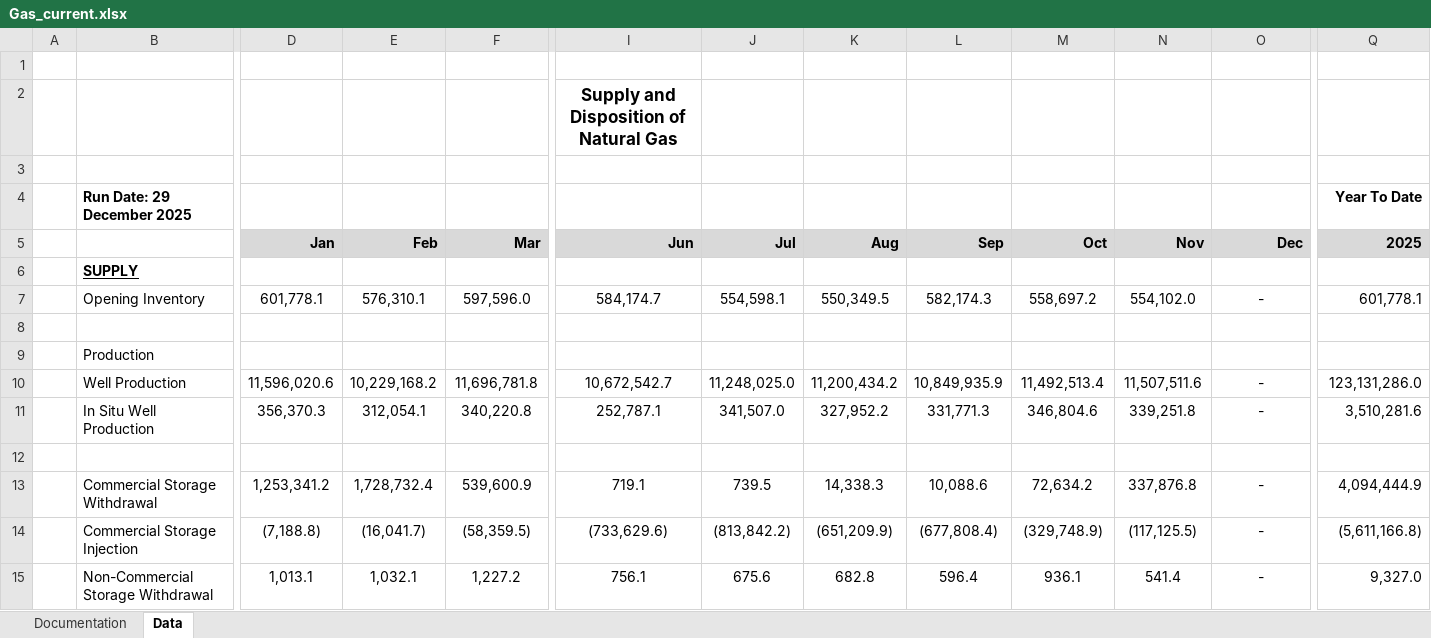
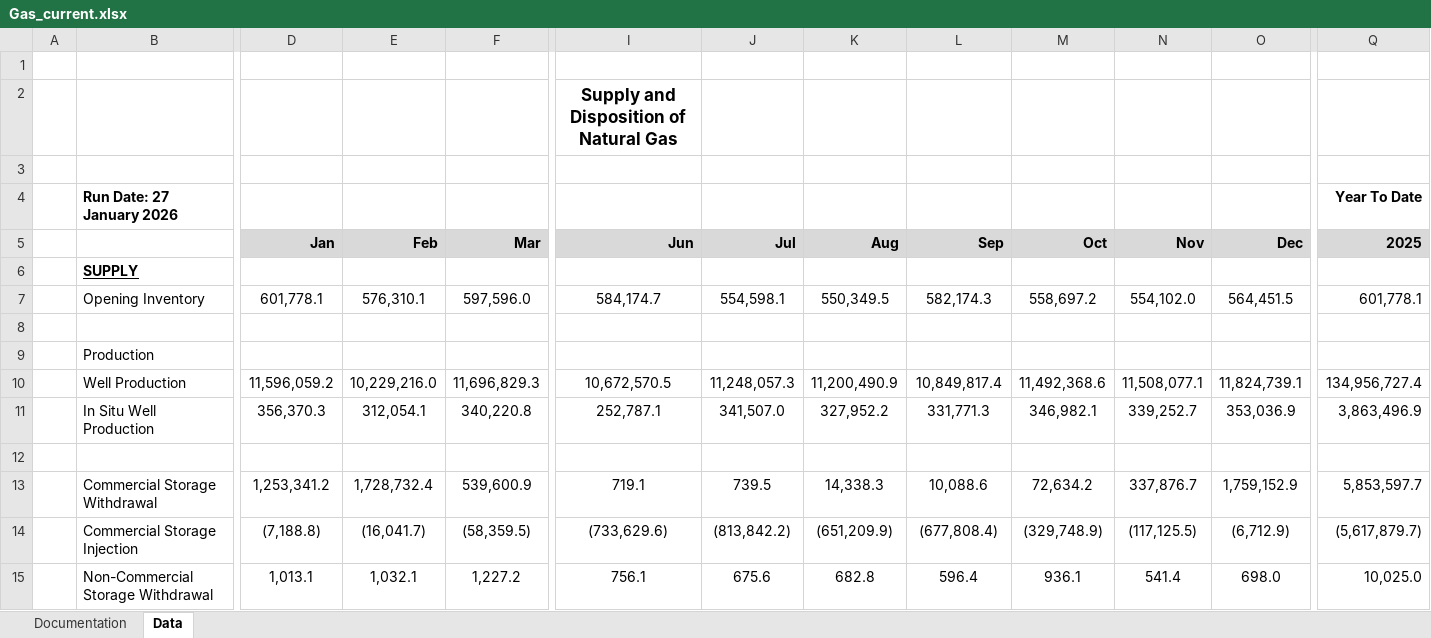
Before and after one commit to leachandrew/st3, an Excel workbook: Gas_current.xlsx, sheet Data, drawn as a sheet; only a part is shown, gaps mark what is left out; values as stored, in another font and other column widths than the file's, no borders; charts and pictures not drawn; removed rows and columns are numbered as before the commit, all else as after; rows hold the shown columns only; the diff covers the shown part only; the diff names each change by its address in the sheet, - before the commit and + after, or states it on an @@ line.

```diff
--- a/Gas_current.xlsx (sheet Data)
+++ b/Gas_current.xlsx (sheet Data)
-B4: Run Date: 29 December 2025
+B4: Run Date: 27 January 2026
-O7 (Dec): -
+O7 (Dec): 564,451.5
-row 10:  | Well Production | 11,596,020.6 | 10,229,168.2 | 11,696,781.8 | 10,672,542.7 | 11,248,025.0 | 11,200,434.2 | 10,849,935.9 | 11,492,513.4 | 11,507,511.6 | - | 123,131,286.0
+row 10:  | Well Production | 11,596,059.2 | 10,229,216.0 | 11,696,829.3 | 10,672,570.5 | 11,248,057.3 | 11,200,490.9 | 10,849,817.4 | 11,492,368.6 | 11,508,077.1 | 11,824,739.1 | 134,956,727.4
-M11 (Oct): 346,804.6
+M11 (Oct): 346,982.1
-N11 (Nov): 339,251.8
+N11 (Nov): 339,252.7
-O11 (Dec): -
+O11 (Dec): 353,036.9
-Q11 (2025): 3,510,281.6
+Q11 (2025): 3,863,496.9
-N13 (Nov): 337,876.8
+N13 (Nov): 337,876.7
-O13 (Dec): -
+O13 (Dec): 1,759,152.9
-Q13 (2025): 4,094,444.9
+Q13 (2025): 5,853,597.7
-O14 (Dec): -
+O14 (Dec): (6,712.9)
-Q14 (2025): (5,611,166.8)
+Q14 (2025): (5,617,879.7)
-O15 (Dec): -
+O15 (Dec): 698.0
-Q15 (2025): 9,327.0
+Q15 (2025): 10,025.0
```
Also changed, not shown: 16 added rows, 16 removed rows and 150 edited cells elsewhere in this sheet, Oil_current.xlsx, 9 other files.
